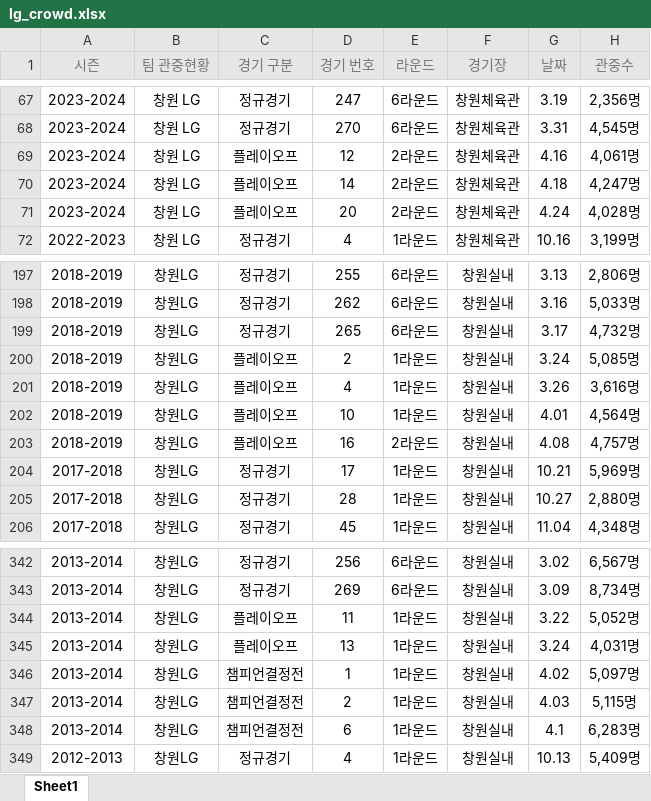
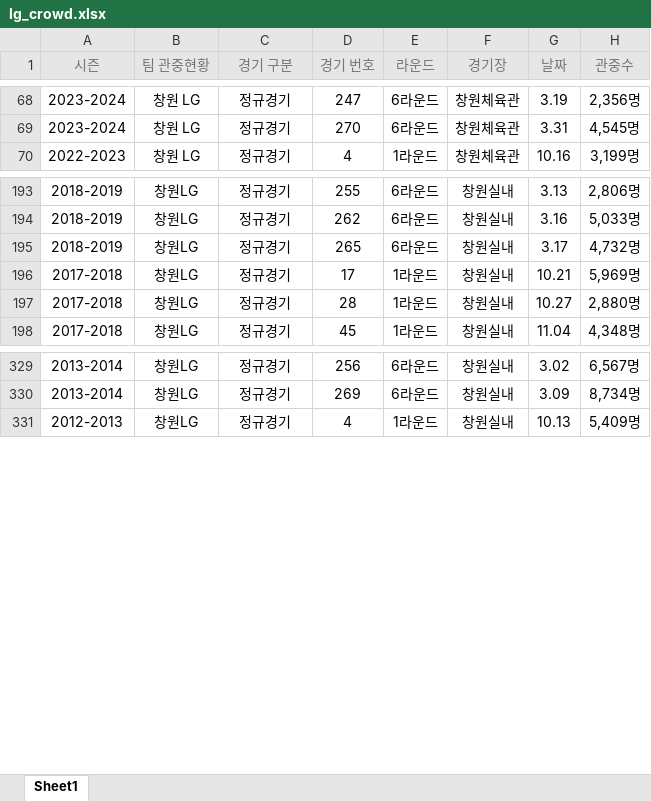
Before and after one commit to soonchul12/lg_sakers, an Excel workbook: lg_crowd.xlsx, sheet Sheet1, drawn as a sheet; only a part is shown, gaps mark what is left out; values as stored, in another font and other column widths than the file's, no borders; removed rows and columns are numbered as before the commit, all else as after; the diff covers the shown part only; the diff names each change by its address in the sheet, - before the commit and + after, or states it on an @@ line.

```diff
--- a/lg_crowd.xlsx (sheet Sheet1)
+++ b/lg_crowd.xlsx (sheet Sheet1)
-row 69: 2023-2024 | 창원 LG | 플레이오프 | 12 | 2라운드 | 창원체육관 | 4.16 | 4,061명
-row 70: 2023-2024 | 창원 LG | 플레이오프 | 14 | 2라운드 | 창원체육관 | 4.18 | 4,247명
-row 71: 2023-2024 | 창원 LG | 플레이오프 | 20 | 2라운드 | 창원체육관 | 4.24 | 4,028명
-row 200: 2018-2019 | 창원LG | 플레이오프 | 2 | 1라운드 | 창원실내 | 3.24 | 5,085명
-row 201: 2018-2019 | 창원LG | 플레이오프 | 4 | 1라운드 | 창원실내 | 3.26 | 3,616명
-row 202: 2018-2019 | 창원LG | 플레이오프 | 10 | 1라운드 | 창원실내 | 4.01 | 4,564명
-row 203: 2018-2019 | 창원LG | 플레이오프 | 16 | 2라운드 | 창원실내 | 4.08 | 4,757명
-row 344: 2013-2014 | 창원LG | 플레이오프 | 11 | 1라운드 | 창원실내 | 3.22 | 5,052명
-row 345: 2013-2014 | 창원LG | 플레이오프 | 13 | 1라운드 | 창원실내 | 3.24 | 4,031명
-row 346: 2013-2014 | 창원LG | 챔피언결정전 | 1 | 1라운드 | 창원실내 | 4.02 | 5,097명
-row 347: 2013-2014 | 창원LG | 챔피언결정전 | 2 | 1라운드 | 창원실내 | 4.03 | 5,115명
-row 348: 2013-2014 | 창원LG | 챔피언결정전 | 6 | 1라운드 | 창원실내 | 4.1 | 6,283명
```
Also changed, not shown: 6 added rows and 12 removed rows elsewhere in this sheet, 6 other files.
